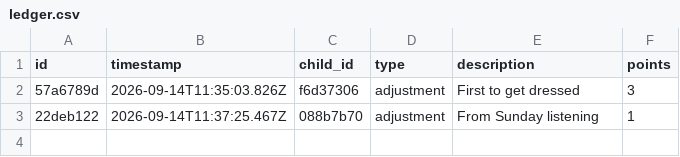
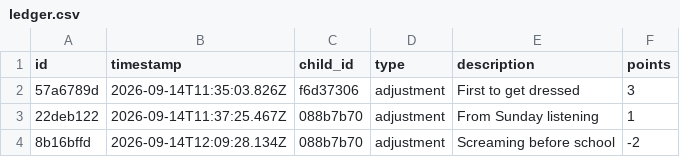
Before and after one commit to ryanbozio/ryanbozio.github.io, a CSV file: docs/data/ledger.csv, drawn as a sheet.

Commit message:
Apply cart (1 actions)

```diff
--- a/docs/data/ledger.csv
+++ b/docs/data/ledger.csv
@@ -3 +3,2 @@ id,timestamp,child_id,type,description,points
 22deb122,2026-09-14T11:37:25.467Z,088b7b70,adjustment,From Sunday listening,1
+8b16bffd,2026-09-14T12:09:28.134Z,088b7b70,adjustment,Screaming before school,-2
```
